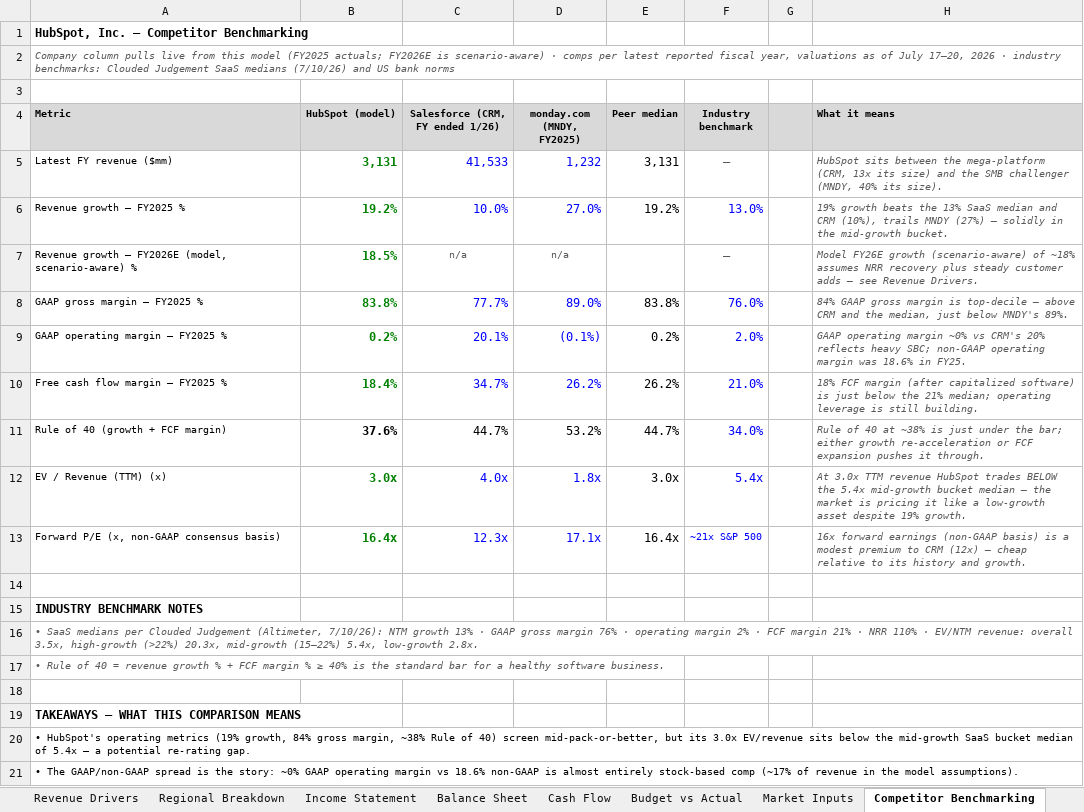
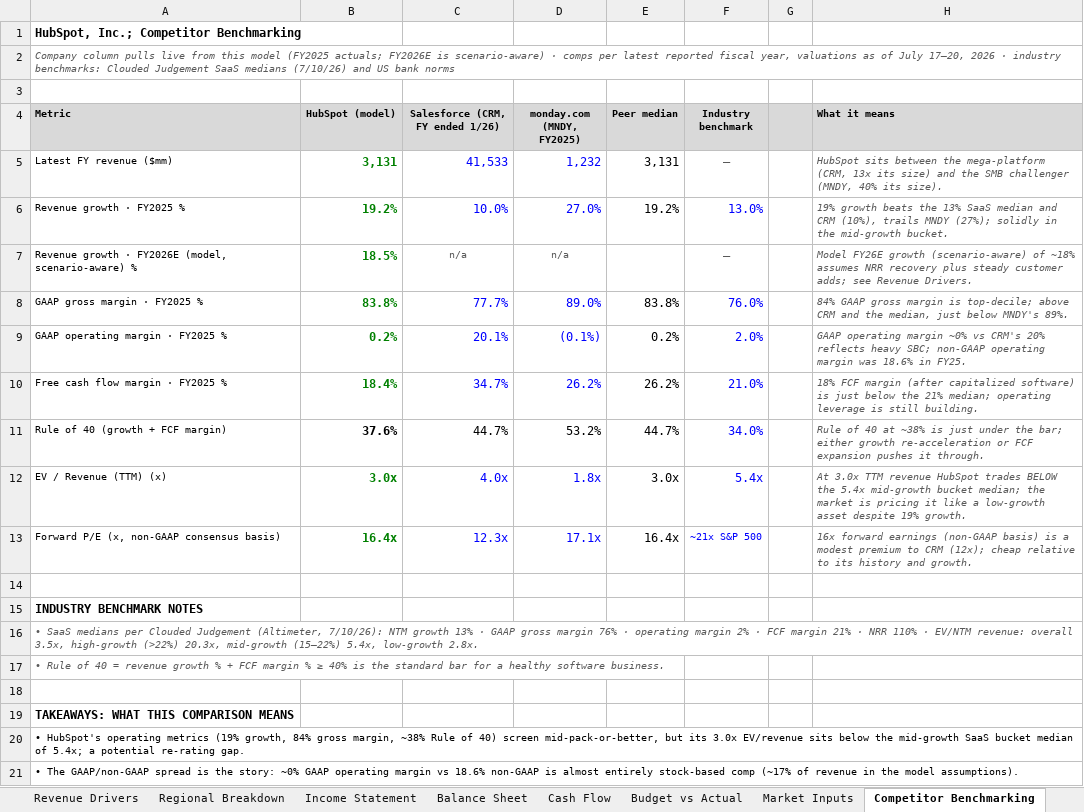
Before and after one commit to avashsantosh/avashsantosh.github.io, an Excel workbook: models/Three_Statement_Model_SaaS_HubSpot.xlsx, sheet Competitor Benchmarking, drawn as a sheet; only a part is shown; values as stored, in another font and other column widths than the file's, no borders; the diff names each change by its address in the sheet, - before the commit and + after, or states it on an @@ line.

```diff
--- a/models/Three_Statement_Model_SaaS_HubSpot.xlsx (sheet Competitor Benchmarking)
+++ b/models/Three_Statement_Model_SaaS_HubSpot.xlsx (sheet Competitor Benchmarking)
-A1 (Metric): HubSpot, Inc. — Competitor Benchmarking
+A1 (Metric): HubSpot, Inc.; Competitor Benchmarking
-A6 (Metric): Revenue growth — FY2025 %
+A6 (Metric): Revenue growth · FY2025 %
-H6 (What it means): …trails MNDY (27%) — solidly in…
+H6 (What it means): …trails MNDY (27%); solidly in…
-A7 (Metric): Revenue growth — FY2026E (model,…
+A7 (Metric): Revenue growth · FY2026E (model,…
-H7 (What it means): …steady customer adds — see Revenue…
+H7 (What it means): …steady customer adds; see Revenue…
-A8 (Metric): GAAP gross margin — FY2025 %
+A8 (Metric): GAAP gross margin · FY2025 %
-H8 (What it means): …margin is top-decile — above CRM…
+H8 (What it means): …margin is top-decile; above CRM…
-A9 (Metric): GAAP operating margin — FY2025 %
+A9 (Metric): GAAP operating margin · FY2025 %
-A10 (Metric): Free cash flow margin — FY2025 %
+A10 (Metric): Free cash flow margin · FY2025 %
-H12 (What it means): …mid-growth bucket median — the market…
+H12 (What it means): …mid-growth bucket median; the market…
-H13 (What it means): …to CRM (12x) — cheap relative…
+H13 (What it means): …to CRM (12x); cheap relative…
-A19 (Metric): TAKEAWAYS — WHAT THIS COMPARISON MEANS
+A19 (Metric): TAKEAWAYS: WHAT THIS COMPARISON MEANS
-A20 (Metric): …median of 5.4x — a potential…
+A20 (Metric): …median of 5.4x; a potential…
```
Also changed, not shown: sheet Regional Breakdown, sheet Cover, sheet Version History, sheet Sources, sheet Budget vs Actual, sheet Market Inputs, 5 more sheets, models/Three_Statement_Model_AI_Palantir.xlsx, models/Three_Statement_Model_Fintech_SoFi.xlsx, 3 other files.
